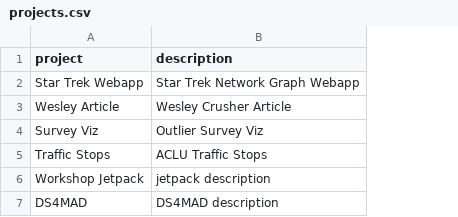
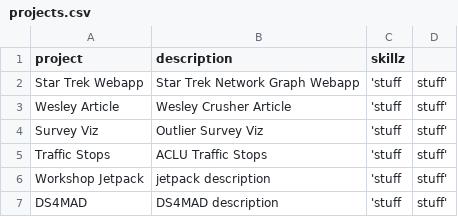
Before and after one commit to molliemarie/resume-charts, a CSV file: projects.csv, drawn as a sheet; the diff names each change by its address in the sheet, - before the commit and + after, or states it on an @@ line.

```diff
--- a/projects.csv
+++ b/projects.csv
+column C (skillz), rows 2-7: all 'stuff
+column D, rows 2-7: all stuff'
```
Also changed, not shown: skill_rating.csv, 4 other files.
